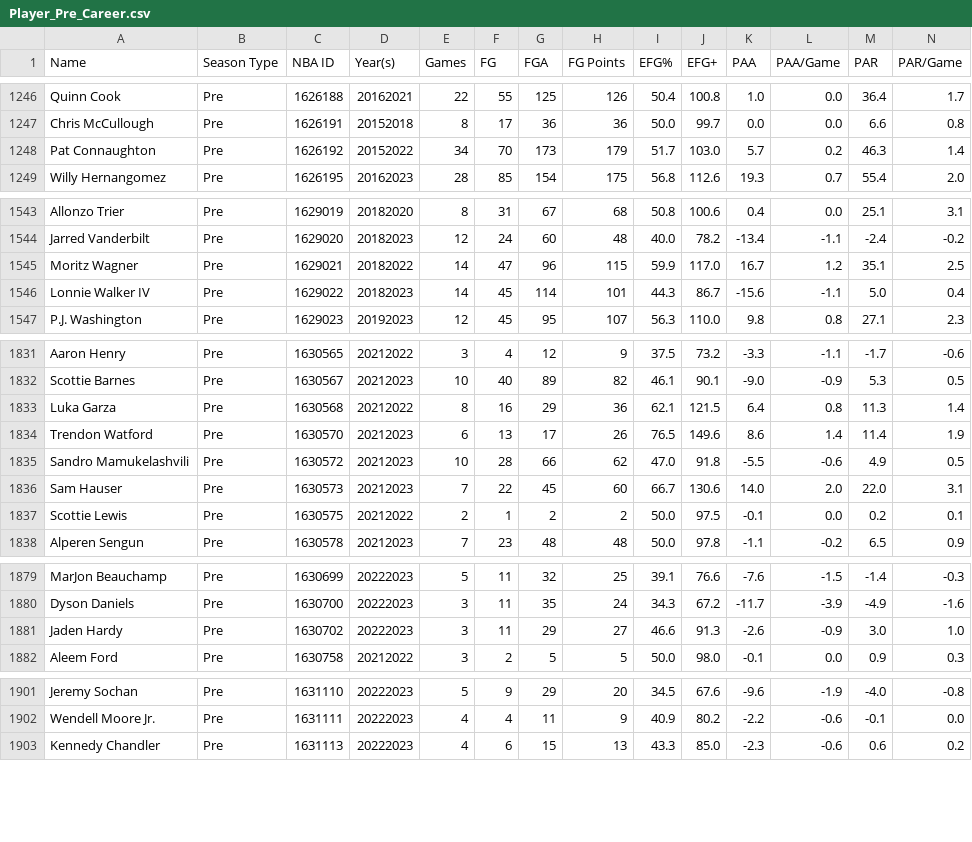
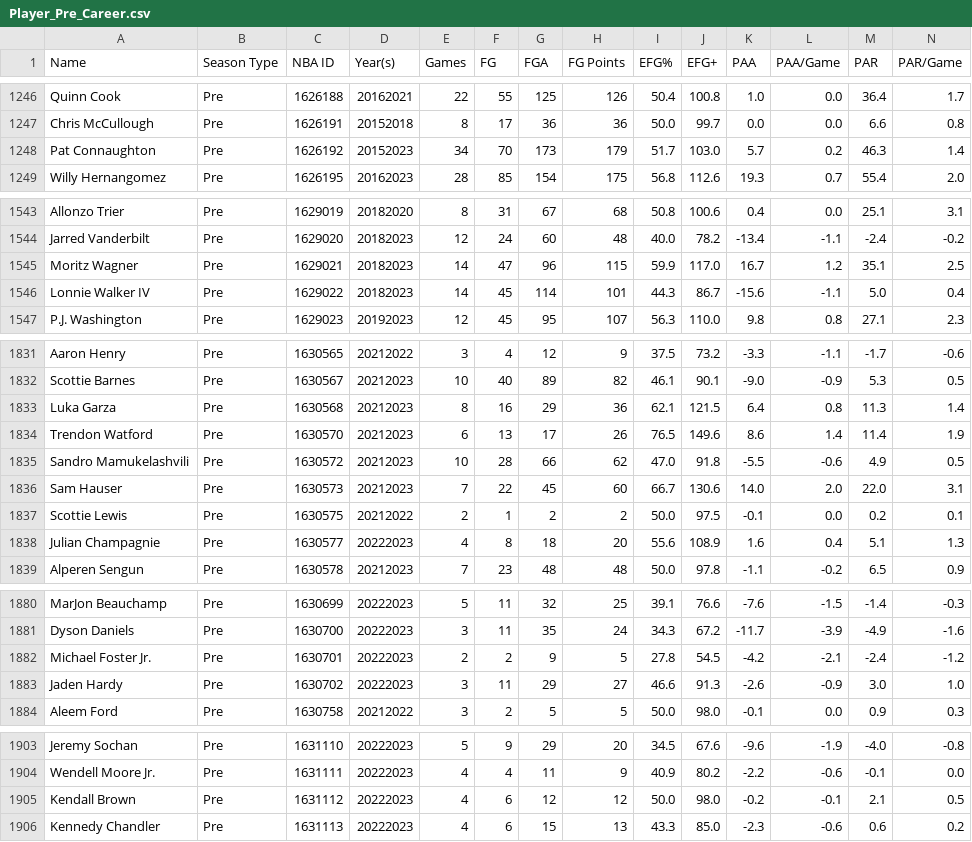
Before and after one commit to Connor-R/nba_shot_charts, a CSV file: csvs/leaderboards/Player_Pre_Career.csv, drawn as a sheet; only a part is shown, gaps mark what is left out; rows hold the shown columns only; the diff covers the shown part only; the diff names each change by its address in the sheet, - before the commit and + after, or states it on an @@ line.

Commit message:
NBA leaderboards update (Nov 29, 2022)

```diff
--- a/csvs/leaderboards/Player_Pre_Career.csv
+++ b/csvs/leaderboards/Player_Pre_Career.csv
-D1248 (Year(s)): 20152022
+D1248 (Year(s)): 20152023
-D1545 (Year(s)): 20182022
+D1545 (Year(s)): 20182023
-D1833 (Year(s)): 20212022
+D1833 (Year(s)): 20212023
+row 1838: Julian Champagnie | Pre | 1630577 | 20222023 | 4 | 8 | 18 | 20 | 55.6 | 108.9 | 1.6 | 0.4 | 5.1 | 1.3
+row 1882: Michael Foster Jr. | Pre | 1630701 | 20222023 | 2 | 2 | 9 | 5 | 27.8 | 54.5 | -4.2 | -2.1 | -2.4 | -1.2
+row 1905: Kendall Brown | Pre | 1631112 | 20222023 | 4 | 6 | 12 | 12 | 50.0 | 98.0 | -0.2 | -0.1 | 2.1 | 0.5
```
Also changed, not shown: 2 edited cells elsewhere in this file, csvs/leaderboards/Player_Post_Career.csv, csvs/leaderboards/Player_Pre.csv, 3 other files.
